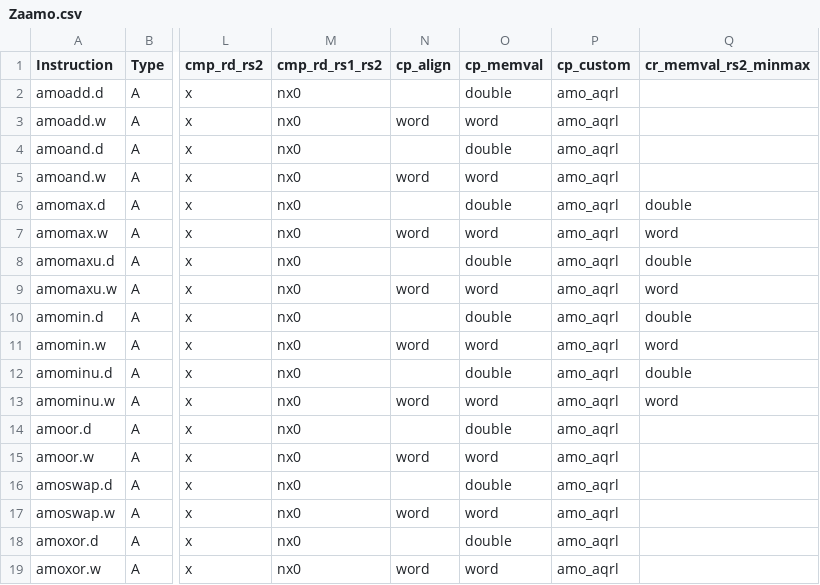
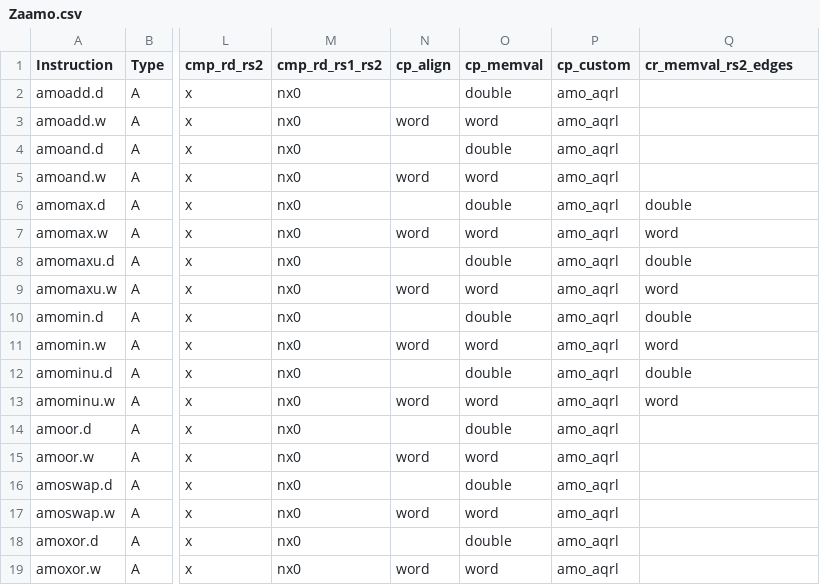
Before and after one commit to riscv/riscv-arch-test, a CSV file: testplans/Zaamo.csv, drawn as a sheet; only a part is shown, gaps mark what is left out; the diff names each change by its address in the sheet, - before the commit and + after, or states it on an @@ line.

Commit message:
Zaamo: cross memory and rs2 edges
Signed-off-by: Jordan Carlin <jcarlin@qti.qualcomm.com>

```diff
--- a/testplans/Zaamo.csv
+++ b/testplans/Zaamo.csv
-Q1: cr_memval_rs2_minmax
+Q1: cr_memval_rs2_edges
```
Also changed, not shown: 16 other files.
